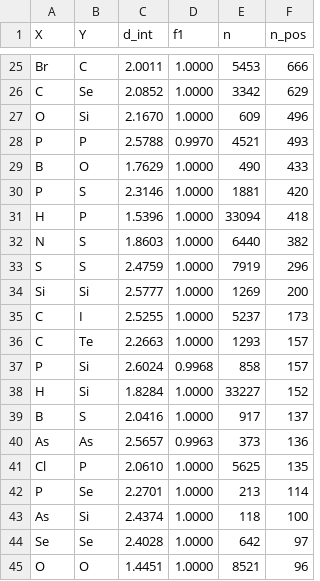
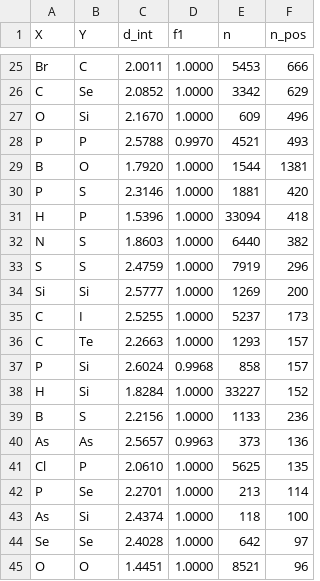
Before and after one commit to ekdms-S/xyz2mol-om, a CSV file: src/xyz2mol_om/data/d_int.csv, drawn as a sheet; only a part is shown, gaps mark what is left out; the diff covers the shown part only.

```diff
--- a/src/xyz2mol_om/data/d_int.csv
+++ b/src/xyz2mol_om/data/d_int.csv
@@ -28,3 +28,3 @@ O,Si,2.1670,1.0000,609,496
 P,P,2.5788,0.9970,4521,493
-B,O,1.7629,1.0000,490,433
+B,O,1.7920,1.0000,1544,1381
 P,S,2.3146,1.0000,1881,420
@@ -38,3 +38,3 @@ P,Si,2.6024,0.9968,858,157
 H,Si,1.8284,1.0000,33227,152
-B,S,2.0416,1.0000,917,137
+B,S,2.2156,1.0000,1133,236
 As,As,2.5657,0.9963,373,136
```
Also changed, not shown: 5 added rows, 3 removed rows and 18 edited cells elsewhere in this file, 1 other file.
